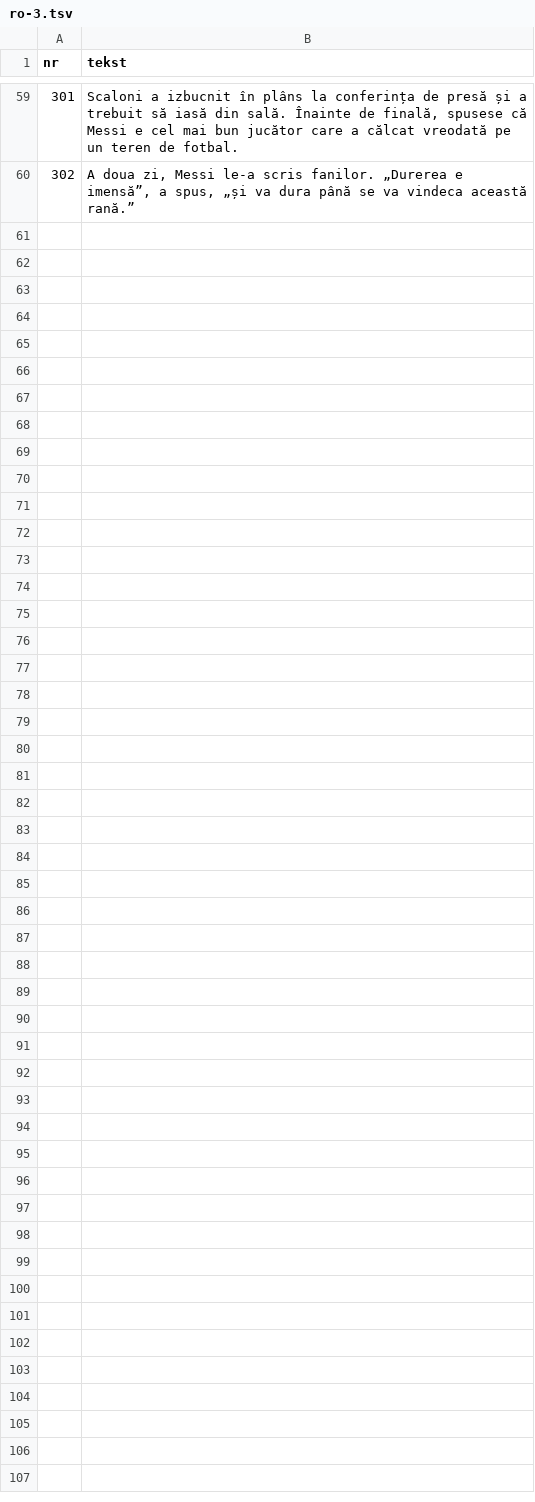
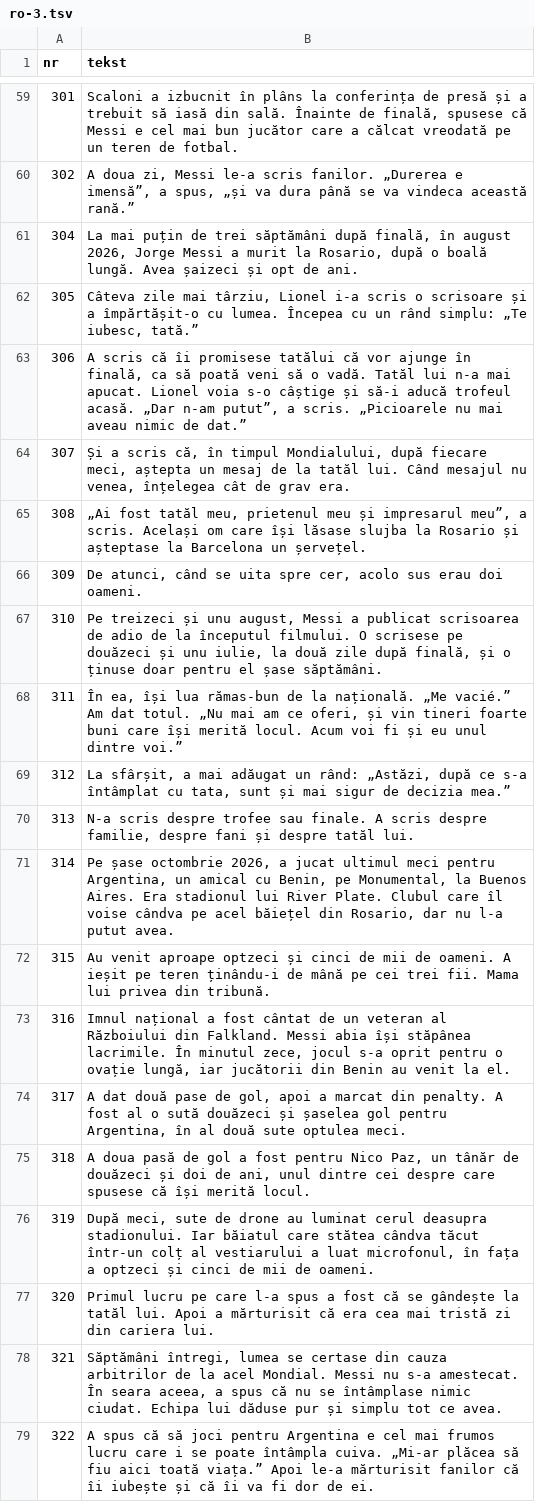
Before and after one commit to fn2h6j82h2-sys/Kjjjj, a TSV file: tlumaczenia/ro-3.tsv, drawn as a sheet; only a part is shown, gaps mark what is left out; the diff covers the shown part only; the diff names each change by its address in the sheet, - before the commit and + after, or states it on an @@ line.

```diff
--- a/tlumaczenia/ro-3.tsv
+++ b/tlumaczenia/ro-3.tsv
+row 61: 304 | La mai puțin de trei săptămâni după finală, în august 2026, Jorge Messi a murit la Rosario, după o boală lungă. Avea șaizeci și opt de ani.
+row 62: 305 | Câteva zile mai târziu, Lionel i-a scris o scrisoare și a împărtășit-o cu lumea. Începea cu un rând simplu: „Te iubesc, tată.”
+row 63: 306 | A scris că îi promisese tatălui că vor ajunge în finală, ca să poată veni să o vadă. Tatăl lui n-a mai apucat. Lionel voia s-o câștige și să-i aducă trofeul acasă. „Dar n-am putut”, a scris. „Picioarele nu mai aveau nimic de dat.”
+row 64: 307 | Și a scris că, în timpul Mondialului, după fiecare meci, aștepta un mesaj de la tatăl lui. Când mesajul nu venea, înțelegea cât de grav era.
+row 65: 308 | „Ai fost tatăl meu, prietenul meu și impresarul meu”, a scris. Același om care își lăsase slujba la Rosario și așteptase la Barcelona un șervețel.
+row 66: 309 | De atunci, când se uita spre cer, acolo sus erau doi oameni.
+row 67: 310 | Pe treizeci și unu august, Messi a publicat scrisoarea de adio de la începutul filmului. O scrisese pe douăzeci și unu iulie, la două zile după finală, și o ținuse doar pentru el șase săptămâni.
+row 68: 311 | În ea, își lua rămas-bun de la națională. „Me vacié.” Am dat totul. „Nu mai am ce oferi, și vin tineri foarte buni care își merită locul. Acum voi fi și eu unul dintre voi.”
+row 69: 312 | La sfârșit, a mai adăugat un rând: „Astăzi, după ce s-a întâmplat cu tata, sunt și mai sigur de decizia mea.”
+row 70: 313 | N-a scris despre trofee sau finale. A scris despre familie, despre fani și despre tatăl lui.
+row 71: 314 | Pe șase octombrie 2026, a jucat ultimul meci pentru Argentina, un amical cu Benin, pe Monumental, la Buenos Aires. Era stadionul lui River Plate. Clubul care îl voise cândva pe acel băiețel din Rosario, dar nu l-a putut avea.
+row 72: 315 | Au venit aproape optzeci și cinci de mii de oameni. A ieșit pe teren ținându-i de mână pe cei trei fii. Mama lui privea din tribună.
+row 73: 316 | Imnul național a fost cântat de un veteran al Războiului din Falkland. Messi abia își stăpânea lacrimile. În minutul zece, jocul s-a oprit pentru o ovație lungă, iar jucătorii din Benin au venit la el.
+row 74: 317 | A dat două pase de gol, apoi a marcat din penalty. A fost al o sută douăzeci și șaselea gol pentru Argentina, în al două sute optulea meci.
+row 75: 318 | A doua pasă de gol a fost pentru Nico Paz, un tânăr de douăzeci și doi de ani, unul dintre cei despre care spusese că își merită locul.
+row 76: 319 | După meci, sute de drone au luminat cerul deasupra stadionului. Iar băiatul care stătea cândva tăcut într-un colț al vestiarului a luat microfonul, în fața a optzeci și cinci de mii de oameni.
+row 77: 320 | Primul lucru pe care l-a spus a fost că se gândește la tatăl lui. Apoi a mărturisit că era cea mai tristă zi din cariera lui.
+row 78: 321 | Săptămâni întregi, lumea se certase din cauza arbitrilor de la acel Mondial. Messi nu s-a amestecat. În seara aceea, a spus că nu se întâmplase nimic ciudat. Echipa lui dăduse pur și simplu tot ce avea.
+row 79: 322 | A spus că să joci pentru Argentina e cel mai frumos lucru care i se poate întâmpla cuiva. „Mi-ar plăcea să fiu aici toată viața.” Apoi le-a mărturisit fanilor că îi iubește și că îi va fi dor de ei.
```
Also changed, not shown: 14 added rows elsewhere in this file, tlumaczenia/ro-2.tsv, 1 other file.
